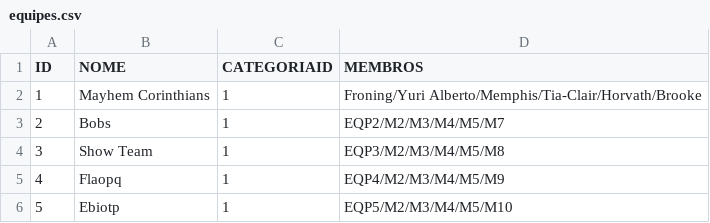
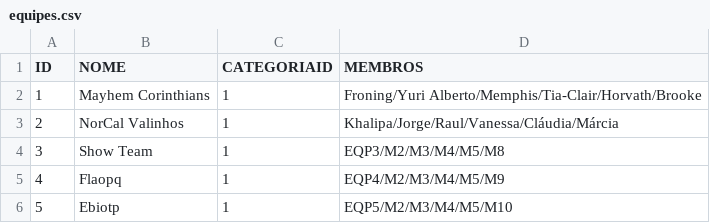
Before and after one commit to diegorasec/Leaderboard, a CSV file: src/main/resources/equipes.csv, drawn as a sheet.

```diff
--- a/src/main/resources/equipes.csv
+++ b/src/main/resources/equipes.csv
@@ -2,3 +2,3 @@ ID,NOME,CATEGORIAID,MEMBROS
 1,Mayhem Corinthians,1,Froning/Yuri Alberto/Memphis/Tia-Clair/Horvath/Brooke
-2,Bobs,1,EQP2/M2/M3/M4/M5/M7
+2,NorCal Valinhos,1,Khalipa/Jorge/Raul/Vanessa/Cláudia/Márcia
 3,Show Team,1,EQP3/M2/M3/M4/M5/M8
```
Also changed, not shown: 1 other file.
